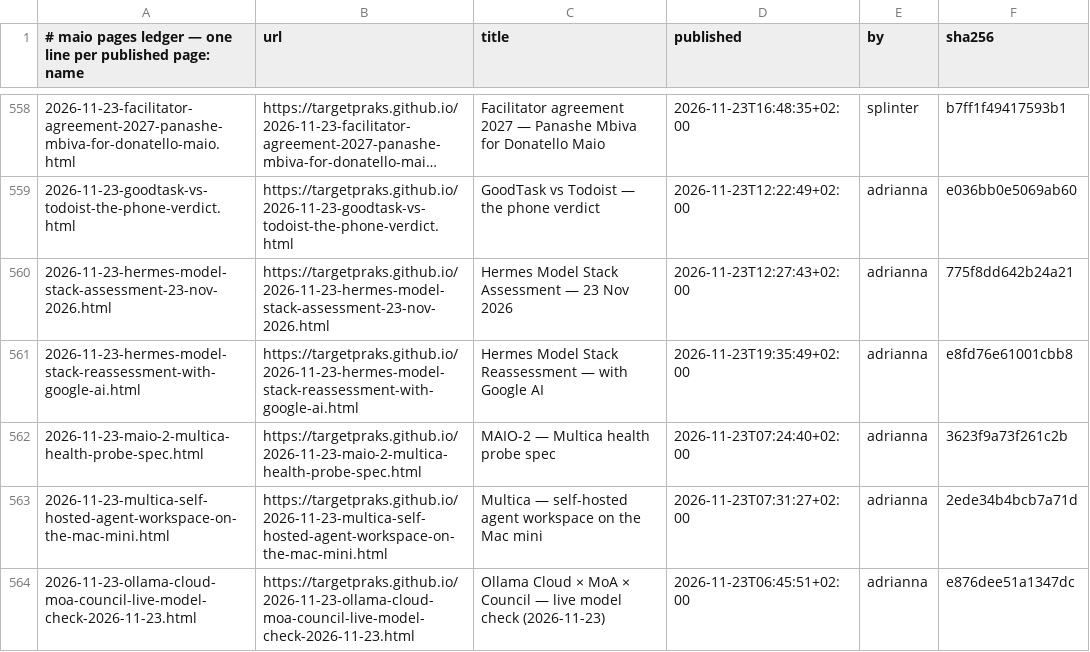
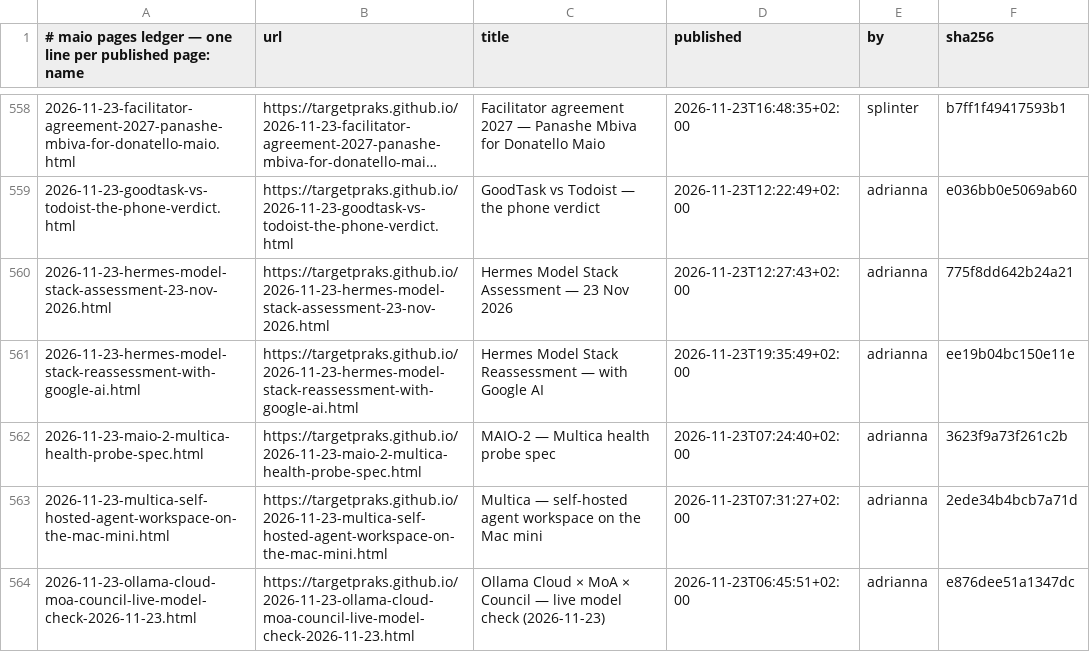
Before and after one commit to targetpraks/targetpraks.github.io, a TSV file: .publish-ledger.tsv, drawn as a sheet; only a part is shown, gaps mark what is left out; long unchanged cells end in ….

```diff
--- a/.publish-ledger.tsv
+++ b/.publish-ledger.tsv
@@ -560,3 +560,3 @@
 2026-11-23-hermes-model-stack-assessment-23-nov-2026.html	https://targetpraks.github.io/2026-11-23-hermes-model-stack-assessment-23-nov-2026.html	Hermes Model Stack Assessment — 23 Nov 2026	2026-11-23T12:27:43+02:00	adrianna	775f8dd642b24a21
-2026-11-23-hermes-model-stack-reassessment-with-google-ai.html	https://targetpraks.github.io/2026-11-23-hermes-model-stack-reassessment-with-google-ai.html	Hermes Model Stack Reassessment — with Google AI	2026-11-23T19:35:49+02:00	adrianna	e8fd76e61001cbb8
+2026-11-23-hermes-model-stack-reassessment-with-google-ai.html	https://targetpraks.github.io/2026-11-23-hermes-model-stack-reassessment-with-google-ai.html	Hermes Model Stack Reassessment — with Google AI	2026-11-23T19:35:49+02:00	adrianna	ee19b04bc150e11e
 2026-11-23-maio-2-multica-health-probe-spec.html	https://targetpraks.github.io/2026-11-23-maio-2-multica-health-probe-spec.html	MAIO-2 — Multica health probe spec	2026-11-23T07:24:40+02:00	adrianna	3623f9a73f261c2b
```
Also changed, not shown: 1 other file.
